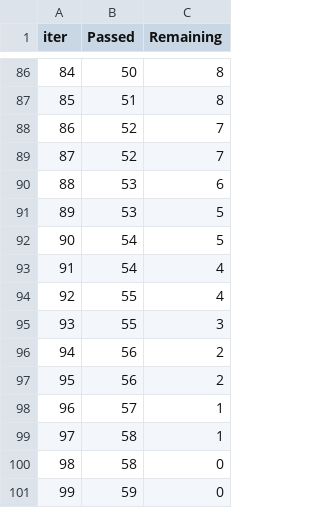
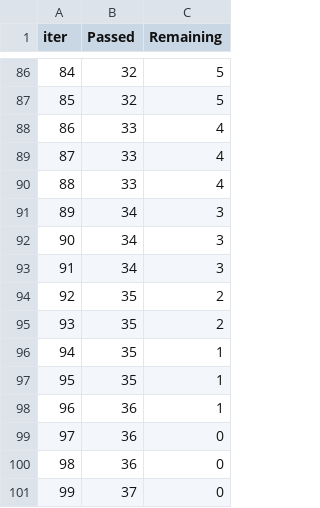
Before and after one commit to omisdami/Multiple_Deploy, a TSV file: catboost_info/time_left.tsv, drawn as a sheet; only a part is shown, gaps mark what is left out; the diff covers the shown part only.

```diff
--- a/catboost_info/time_left.tsv
+++ b/catboost_info/time_left.tsv
@@ -86,16 +86,16 @@ iter	Passed	Remaining
-84	50	8
-85	51	8
-86	52	7
-87	52	7
-88	53	6
-89	53	5
-90	54	5
-91	54	4
-92	55	4
-93	55	3
-94	56	2
-95	56	2
-96	57	1
-97	58	1
-98	58	0
-99	59	0
+84	32	5
+85	32	5
+86	33	4
+87	33	4
+88	33	4
+89	34	3
+90	34	3
+91	34	3
+92	35	2
+93	35	2
+94	35	1
+95	35	1
+96	36	1
+97	36	0
+98	36	0
+99	37	0
```
Also changed, not shown: 158 edited cells elsewhere in this file, 15 other files.
